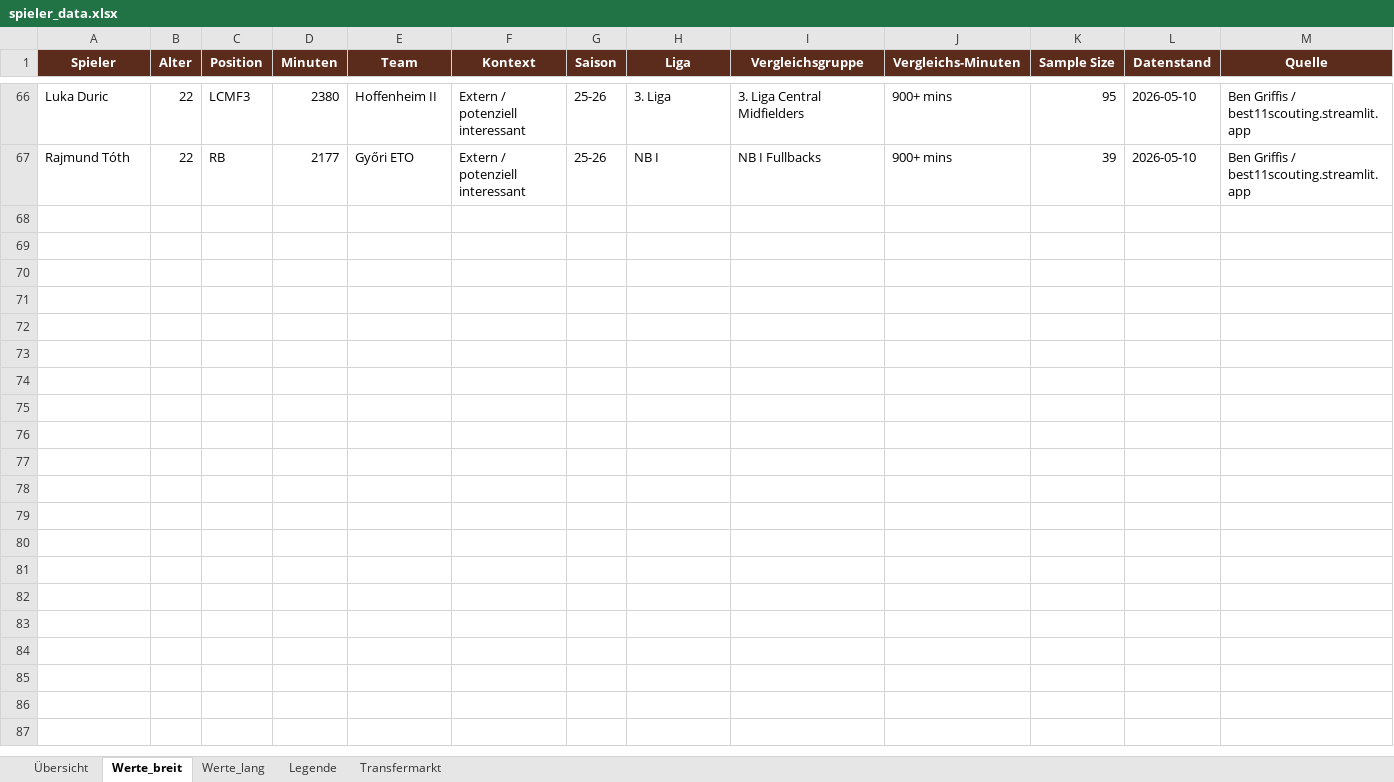
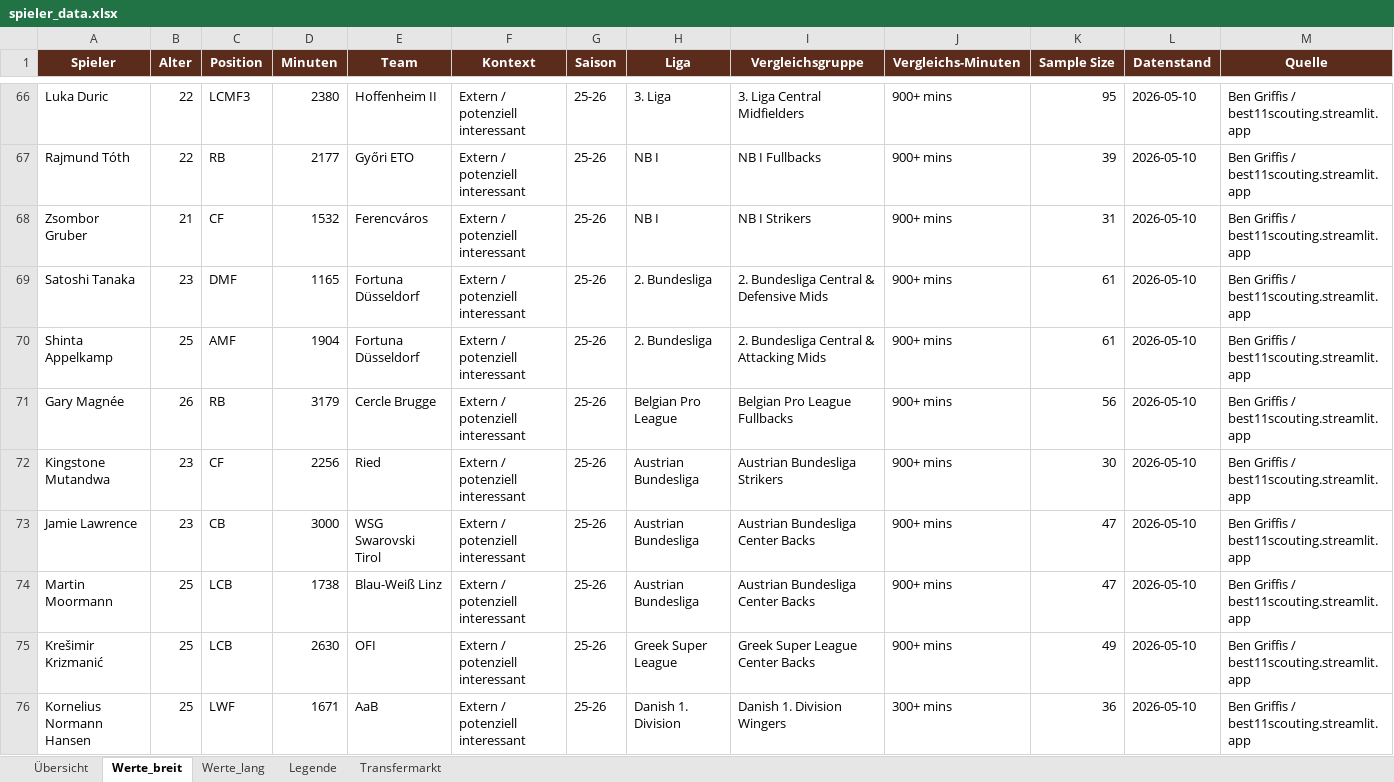
Before and after one commit to thebestianD/fcn_daten_tool, an Excel workbook: spieler_data.xlsx, sheet Werte_breit, drawn as a sheet; only a part is shown, gaps mark what is left out; values as stored, in another font and other column widths than the file's, no borders; conditional formats and table styles not drawn; rows hold the shown columns only; the diff names each change by its address in the sheet, - before the commit and + after, or states it on an @@ line.

```diff
--- a/spieler_data.xlsx (sheet Werte_breit)
+++ b/spieler_data.xlsx (sheet Werte_breit)
+row 68: Zsombor Gruber | 21 | CF | 1532 | Ferencváros | Extern / potenziell interessant | 25-26 | NB I | NB I Strikers | 900+ mins | 31 | 2026-05-10 | Ben Griffis / best11scouting.streamlit.app
+row 69: Satoshi Tanaka | 23 | DMF | 1165 | Fortuna Düsseldorf | Extern / potenziell interessant | 25-26 | 2. Bundesliga | 2. Bundesliga Central & Defensive Mids | 900+ mins | 61 | 2026-05-10 | Ben Griffis / best11scouting.streamlit.app
+row 70: Shinta Appelkamp | 25 | AMF | 1904 | Fortuna Düsseldorf | Extern / potenziell interessant | 25-26 | 2. Bundesliga | 2. Bundesliga Central & Attacking Mids | 900+ mins | 61 | 2026-05-10 | Ben Griffis / best11scouting.streamlit.app
+row 71: Gary Magnée | 26 | RB | 3179 | Cercle Brugge | Extern / potenziell interessant | 25-26 | Belgian Pro League | Belgian Pro League Fullbacks | 900+ mins | 56 | 2026-05-10 | Ben Griffis / best11scouting.streamlit.app
+row 72: Kingstone Mutandwa | 23 | CF | 2256 | Ried | Extern / potenziell interessant | 25-26 | Austrian Bundesliga | Austrian Bundesliga Strikers | 900+ mins | 30 | 2026-05-10 | Ben Griffis / best11scouting.streamlit.app
+row 73: Jamie Lawrence | 23 | CB | 3000 | WSG Swarovski Tirol | Extern / potenziell interessant | 25-26 | Austrian Bundesliga | Austrian Bundesliga Center Backs | 900+ mins | 47 | 2026-05-10 | Ben Griffis / best11scouting.streamlit.app
+row 74: Martin Moormann | 25 | LCB | 1738 | Blau-Weiß Linz | Extern / potenziell interessant | 25-26 | Austrian Bundesliga | Austrian Bundesliga Center Backs | 900+ mins | 47 | 2026-05-10 | Ben Griffis / best11scouting.streamlit.app
+row 75: Krešimir Krizmanić | 25 | LCB | 2630 | OFI | Extern / potenziell interessant | 25-26 | Greek Super League | Greek Super League Center Backs | 900+ mins | 49 | 2026-05-10 | Ben Griffis / best11scouting.streamlit.app
+row 76: Kornelius Normann Hansen | 25 | LWF | 1671 | AaB | Extern / potenziell interessant | 25-26 | Danish 1. Division | Danish 1. Division Wingers | 300+ mins | 36 | 2026-05-10 | Ben Griffis / best11scouting.streamlit.app
```
Also changed, not shown: sheet Werte_lang, sheet Übersicht, sheet Transfermarkt.
